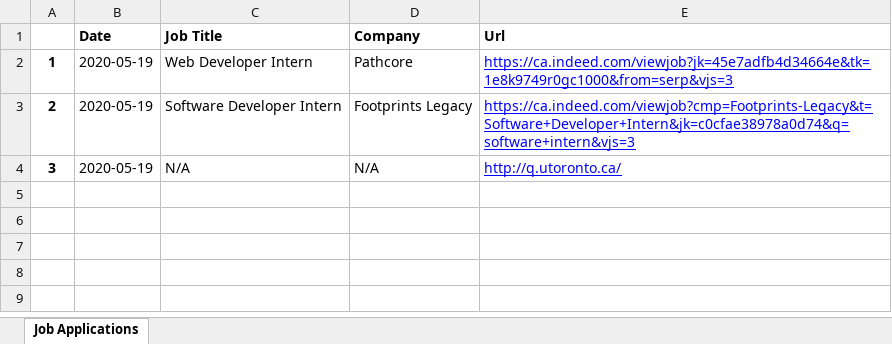
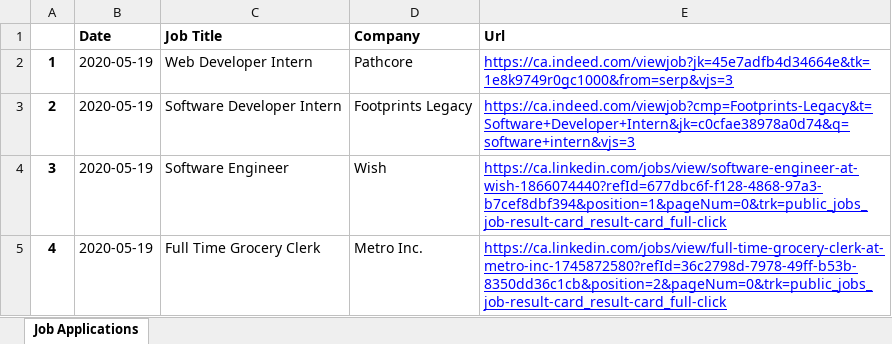
Before and after one commit to Edwinz28/Auto-Job-Application-Tracker, an Excel workbook: Applications.xlsx, sheet Job Applications, drawn as a sheet; values as stored, in another font and other column widths than the file's, no borders; the diff names each change by its address in the sheet, - before the commit and + after, or states it on an @@ line.

Commit message:
Added Linkedin support

```diff
--- a/Applications.xlsx (sheet Job Applications)
+++ b/Applications.xlsx (sheet Job Applications)
-C4 (Job Title): N/A
+C4 (Job Title): Software Engineer
-D4 (Company): N/A
+D4 (Company): Wish
-E4 (Url): http://q.utoronto.ca/
+E4 (Url): https://ca.linkedin.com/jobs/view/software-engineer-at-wish-1866074440?refId=677dbc6f-f128-4868-97a3-b7cef8dbf394&position=1&pageNum=0&trk=public_jobs_job-result-card_result-card_full-click
+row 5: 4 | 2020-05-19 | Full Time Grocery Clerk | Metro Inc. | https://ca.linkedin.com/jobs/view/full-time-grocery-clerk-at-metro-inc-1745872580?refId=36c2798d-7978-49ff-b53b-8350dd36c1cb&position=2&pageNum=0&trk=public_jobs_job-result-card_result-card_full-click
```
Also changed, not shown: 3 other files.
